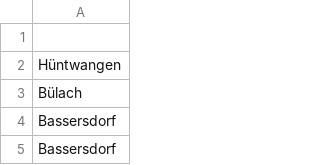
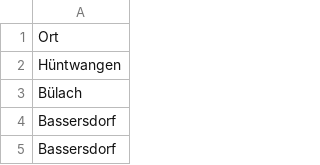
Before and after one commit to gehaltvoll/Daten, a CSV file: ort.csv, drawn as a sheet; only a part is shown.

Commit message:
Update ort.csv

```diff
--- a/ort.csv
+++ b/ort.csv
@@ -1,2 +1,2 @@
-
+Ort
 Hüntwangen
```
